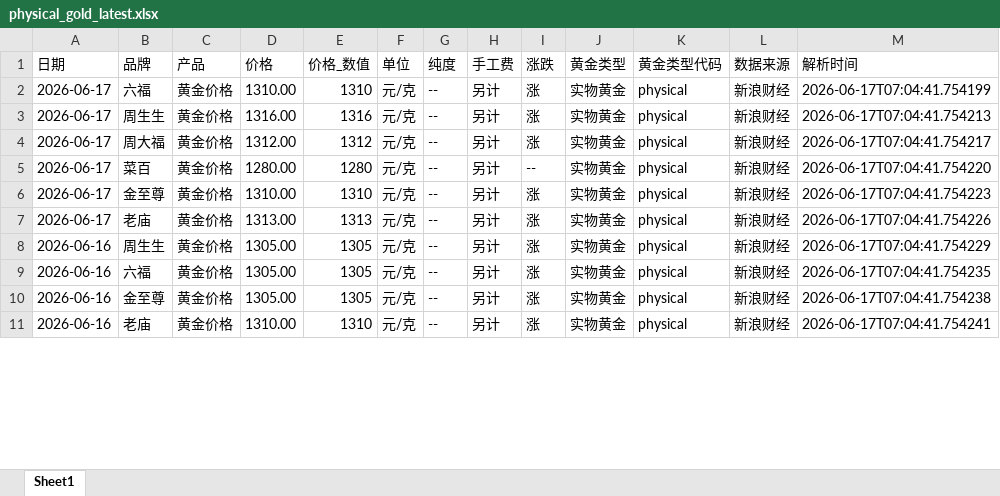
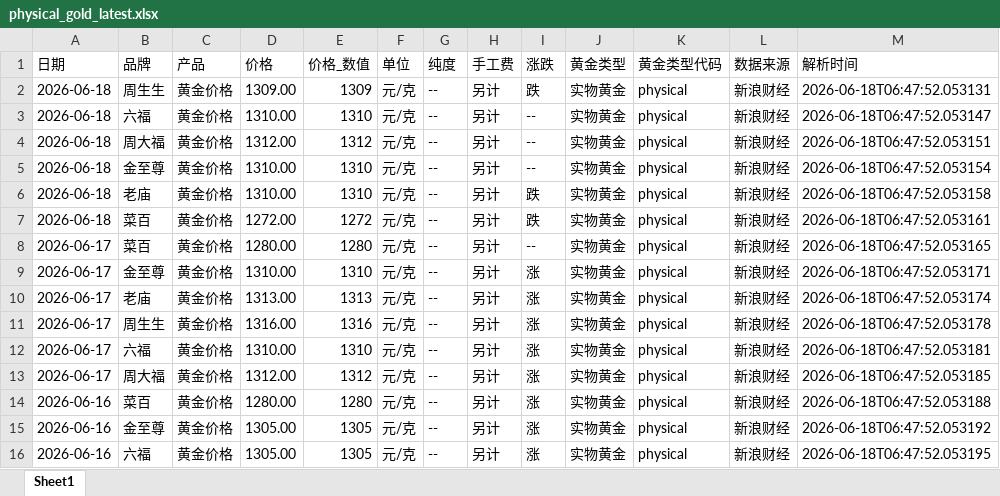
Before and after one commit to chengazhen/python-gold, an Excel workbook: physical_gold_latest.xlsx, sheet Sheet1, drawn as a sheet; only a part is shown; values as stored, in another font and other column widths than the file's, no borders; removed rows and columns are numbered as before the commit, all else as after; the diff covers the shown part only; the diff names each change by its address in the sheet, - before the commit and + after, or states it on an @@ line.

```diff
--- a/physical_gold_latest.xlsx (sheet Sheet1)
+++ b/physical_gold_latest.xlsx (sheet Sheet1)
+row 2: 2026-06-18 | 周生生 | 黄金价格 | 1309.00 | 1309 | 元/克 | -- | 另计 | 跌 | 实物黄金 | physical | 新浪财经 | 2026-06-18T06:47:52.053131
-A3 (日期): 2026-06-17
+A3 (日期): 2026-06-18
-I3 (涨跌): 涨
+I3 (涨跌): --
-M3 (解析时间): 2026-06-17T07:04:41.754199
+M3 (解析时间): 2026-06-18T06:47:52.053147
-row 3: 2026-06-17 | 周生生 | 黄金价格 | 1316.00 | 1316 | 元/克 | -- | 另计 | 涨 | 实物黄金 | physical | 新浪财经 | 2026-06-17T07:04:41.754213
-A4 (日期): 2026-06-17
+A4 (日期): 2026-06-18
-I4 (涨跌): 涨
+I4 (涨跌): --
-M4 (解析时间): 2026-06-17T07:04:41.754217
+M4 (解析时间): 2026-06-18T06:47:52.053151
+row 5: 2026-06-18 | 金至尊 | 黄金价格 | 1310.00 | 1310 | 元/克 | -- | 另计 | -- | 实物黄金 | physical | 新浪财经 | 2026-06-18T06:47:52.053154
+row 6: 2026-06-18 | 老庙 | 黄金价格 | 1310.00 | 1310 | 元/克 | -- | 另计 | 跌 | 实物黄金 | physical | 新浪财经 | 2026-06-18T06:47:52.053158
+row 7: 2026-06-18 | 菜百 | 黄金价格 | 1272.00 | 1272 | 元/克 | -- | 另计 | 跌 | 实物黄金 | physical | 新浪财经 | 2026-06-18T06:47:52.053161
-M8 (解析时间): 2026-06-17T07:04:41.754220
+M8 (解析时间): 2026-06-18T06:47:52.053165
-M9 (解析时间): 2026-06-17T07:04:41.754223
+M9 (解析时间): 2026-06-18T06:47:52.053171
-M10 (解析时间): 2026-06-17T07:04:41.754226
+M10 (解析时间): 2026-06-18T06:47:52.053174
-A11 (日期): 2026-06-16
+A11 (日期): 2026-06-17
-D11 (价格): 1305.00
+D11 (价格): 1316.00
-E11 (价格_数值): 1305
+E11 (价格_数值): 1316
-M11 (解析时间): 2026-06-17T07:04:41.754229
+M11 (解析时间): 2026-06-18T06:47:52.053178
+row 12: 2026-06-17 | 六福 | 黄金价格 | 1310.00 | 1310 | 元/克 | -- | 另计 | 涨 | 实物黄金 | physical | 新浪财经 | 2026-06-18T06:47:52.053181
+row 13: 2026-06-17 | 周大福 | 黄金价格 | 1312.00 | 1312 | 元/克 | -- | 另计 | 涨 | 实物黄金 | physical | 新浪财经 | 2026-06-18T06:47:52.053185
-B14 (品牌): 六福
+B14 (品牌): 菜百
-D14 (价格): 1305.00
+D14 (价格): 1280.00
-E14 (价格_数值): 1305
+E14 (价格_数值): 1280
-M14 (解析时间): 2026-06-17T07:04:41.754235
+M14 (解析时间): 2026-06-18T06:47:52.053188
-M15 (解析时间): 2026-06-17T07:04:41.754238
+M15 (解析时间): 2026-06-18T06:47:52.053192
-B16 (品牌): 老庙
+B16 (品牌): 六福
-D16 (价格): 1310.00
+D16 (价格): 1305.00
-E16 (价格_数值): 1310
+E16 (价格_数值): 1305
-M16 (解析时间): 2026-06-17T07:04:41.754241
+M16 (解析时间): 2026-06-18T06:47:52.053195
```
Also changed, not shown: 2 added rows, 7 removed rows and 93 edited cells elsewhere in this sheet, combined_gold_data.xlsx, gold_bar_latest.xlsx, 11 other files.
